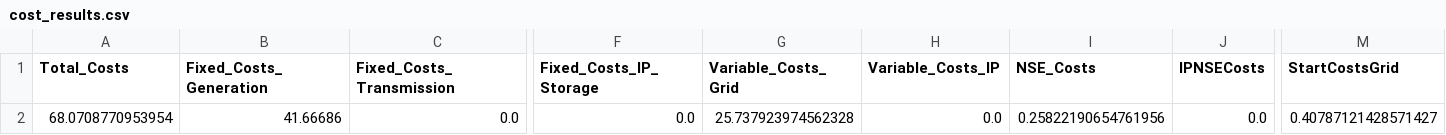
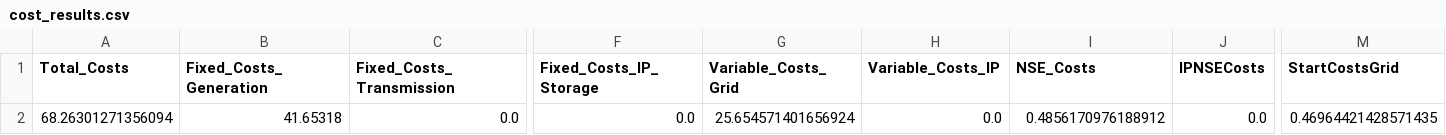
Before and after one commit to Power-Lab/captive-indonesia-2025, a CSV file: results/base_maluku_2030_reference/cost_results.csv, drawn as a sheet; only a part is shown, gaps mark what is left out; the diff names each change by its address in the sheet, - before the commit and + after, or states it on an @@ line.

```diff
--- a/results/base_maluku_2030_reference/cost_results.csv
+++ b/results/base_maluku_2030_reference/cost_results.csv
-A2 (Total_Costs): 68.0708770953954
+A2 (Total_Costs): 68.26301271356094
-B2 (Fixed_Costs_Generation): 41.66686
+B2 (Fixed_Costs_Generation): 41.65318
-G2 (Variable_Costs_Grid): 25.737923974562328
+G2 (Variable_Costs_Grid): 25.654571401656924
-I2 (NSE_Costs): 0.25822190654761956
+I2 (NSE_Costs): 0.4856170976188912
-M2 (StartCostsGrid): 0.40787121428571427
+M2 (StartCostsGrid): 0.46964421428571435
```
Also changed, not shown: results/base_maluku_2030_reference/generator_results.csv, results/base_maluku_2030_reference/nse_results.csv, 9 other files.
